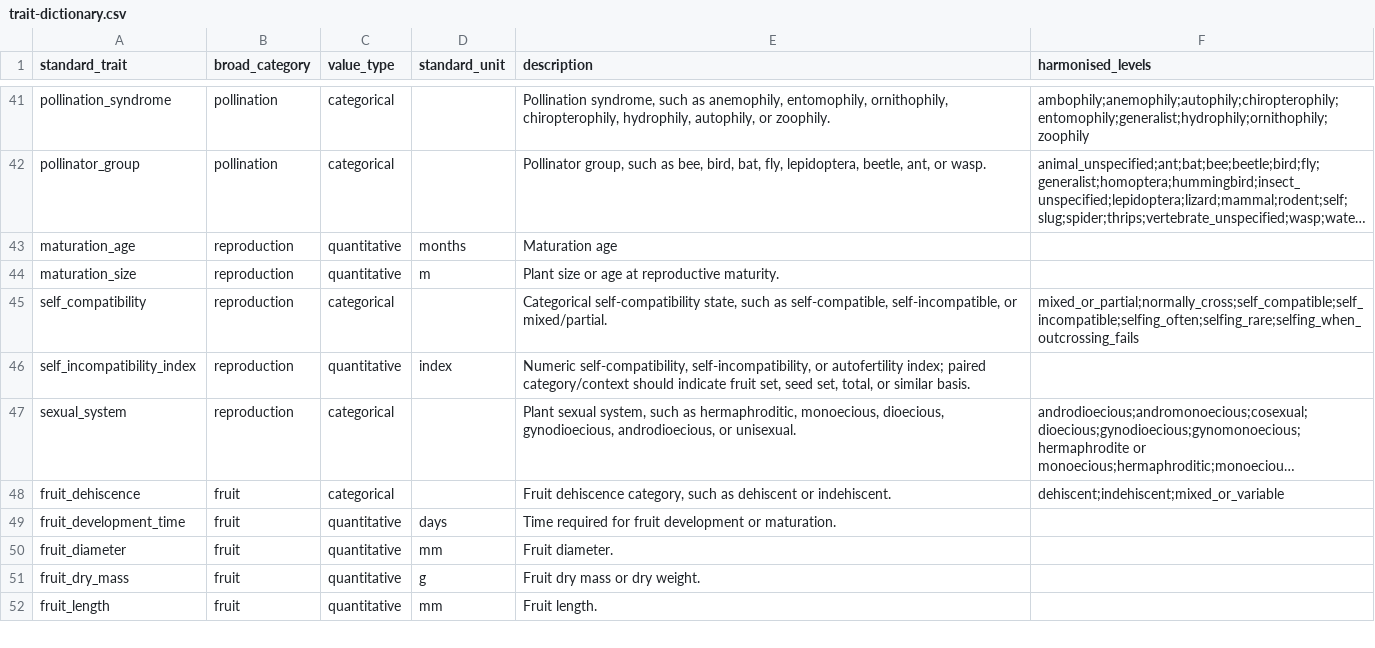
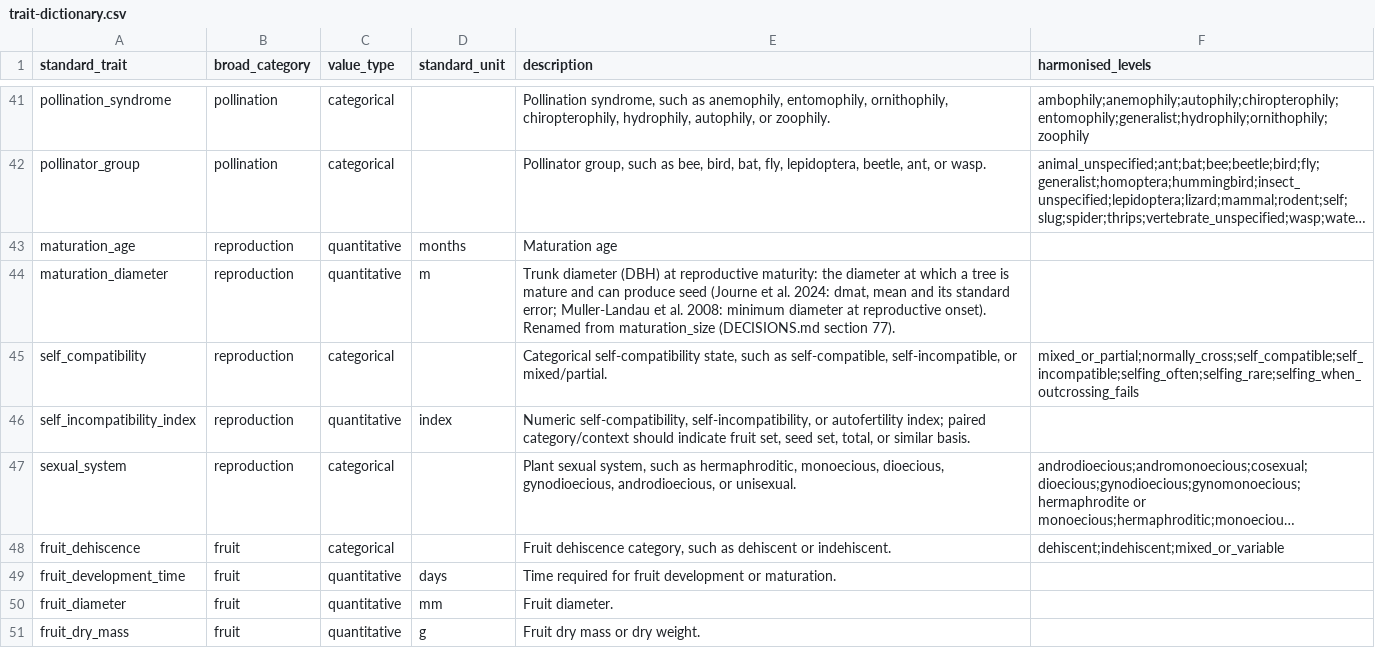
Before and after one commit to ElisaBarreto/TreeRepro, a CSV file: apps/api/seed/trait-dictionary.csv, drawn as a sheet; only a part is shown, gaps mark what is left out; the shorter side is filled out with more unchanged rows; long unchanged cells end in …; the diff names each change by its address in the sheet, - before the commit and + after, or states it on an @@ line.

```diff
--- a/apps/api/seed/trait-dictionary.csv
+++ b/apps/api/seed/trait-dictionary.csv
-A44 (standard_trait): maturation_size
+A44 (standard_trait): maturation_diameter
-E44 (description): Plant size or age at reproductive maturity.
+E44 (description): Trunk diameter (DBH) at reproductive maturity: the diameter at which a tree is mature and can produce seed (Journe et al. 2024: dmat, mean and its standard error; Muller-Landau et al. 2008: minimum diameter at reproductive onset). Renamed from maturation_size (DECISIONS.md section 77).
```
Also changed, not shown: 1 other file.
